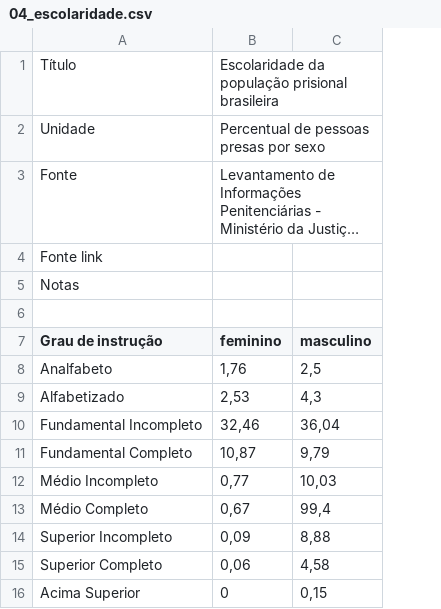
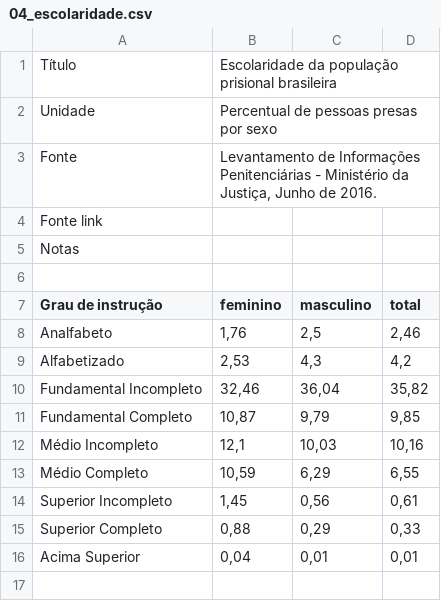
Before and after one commit to ask-ar/carceropolis, a CSV file: carceropolis/carceropolis/static/data/educacao/04_escolaridade.csv, drawn as a sheet; long unchanged cells end in …; the diff names each change by its address in the sheet, - before the commit and + after, or states it on an @@ line.

Commit message:
[dados][educacao] Fix 4th chart wrong data

```diff
--- a/carceropolis/carceropolis/static/data/educacao/04_escolaridade.csv
+++ b/carceropolis/carceropolis/static/data/educacao/04_escolaridade.csv
+column D (total), rows 8-16: 2,46 | 4,2 | 35,82 | 9,85 | 10,16 | 6,55 | 0,61 | 0,33 | 0,01
-B12 (feminino): 0,77
+B12 (feminino): 12,1
-B13 (feminino): 0,67
+B13 (feminino): 10,59
-C13 (masculino): 99,4
+C13 (masculino): 6,29
-B14 (feminino): 0,09
+B14 (feminino): 1,45
-C14 (masculino): 8,88
+C14 (masculino): 0,56
-B15 (feminino): 0,06
+B15 (feminino): 0,88
-C15 (masculino): 4,58
+C15 (masculino): 0,29
-B16 (feminino): 0
+B16 (feminino): 0,04
-C16 (masculino): 0,15
+C16 (masculino): 0,01
```
Also changed, not shown: 1 other file.
